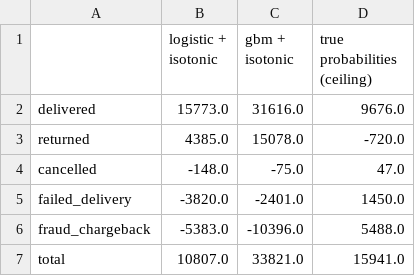
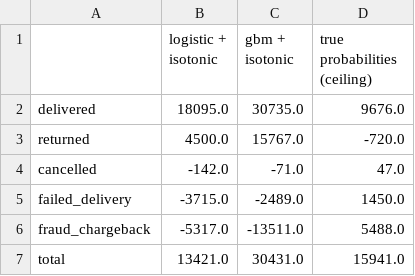
Before and after one commit to kavya2693/order-outcome-margin, a CSV file: outputs/margin_error_by_outcome.csv, drawn as a sheet.

```diff
--- a/outputs/margin_error_by_outcome.csv
+++ b/outputs/margin_error_by_outcome.csv
@@ -1,7 +1,7 @@
 ,logistic + isotonic,gbm + isotonic,true probabilities (ceiling)
-delivered,15773.0,31616.0,9676.0
-returned,4385.0,15078.0,-720.0
-cancelled,-148.0,-75.0,47.0
-failed_delivery,-3820.0,-2401.0,1450.0
-fraud_chargeback,-5383.0,-10396.0,5488.0
-total,10807.0,33821.0,15941.0
+delivered,18095.0,30735.0,9676.0
+returned,4500.0,15767.0,-720.0
+cancelled,-142.0,-71.0,47.0
+failed_delivery,-3715.0,-2489.0,1450.0
+fraud_chargeback,-5317.0,-13511.0,5488.0
+total,13421.0,30431.0,15941.0
```
Also changed, not shown: outputs/daily_margin.csv, outputs/metrics.csv, 9 other files.
